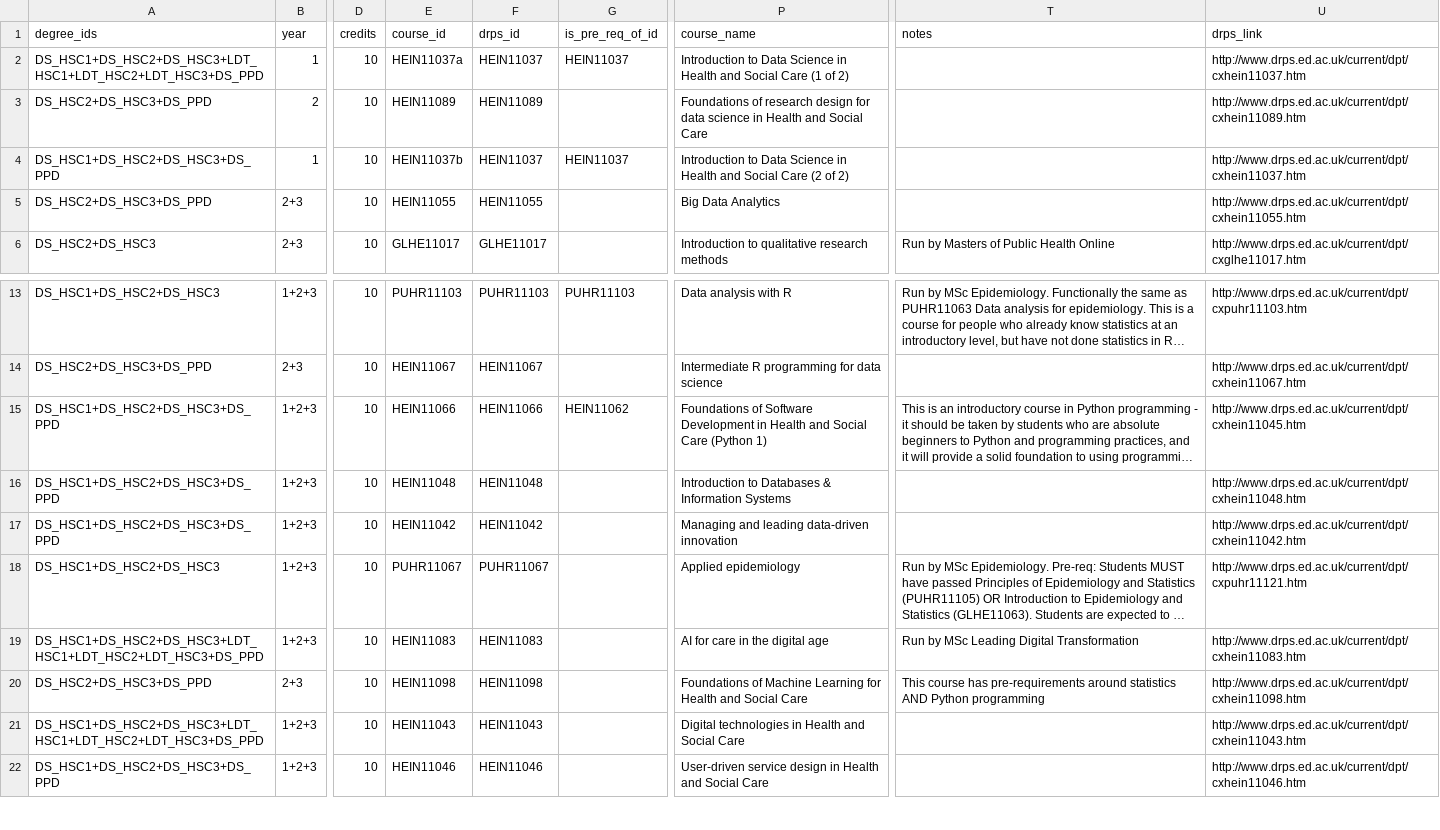
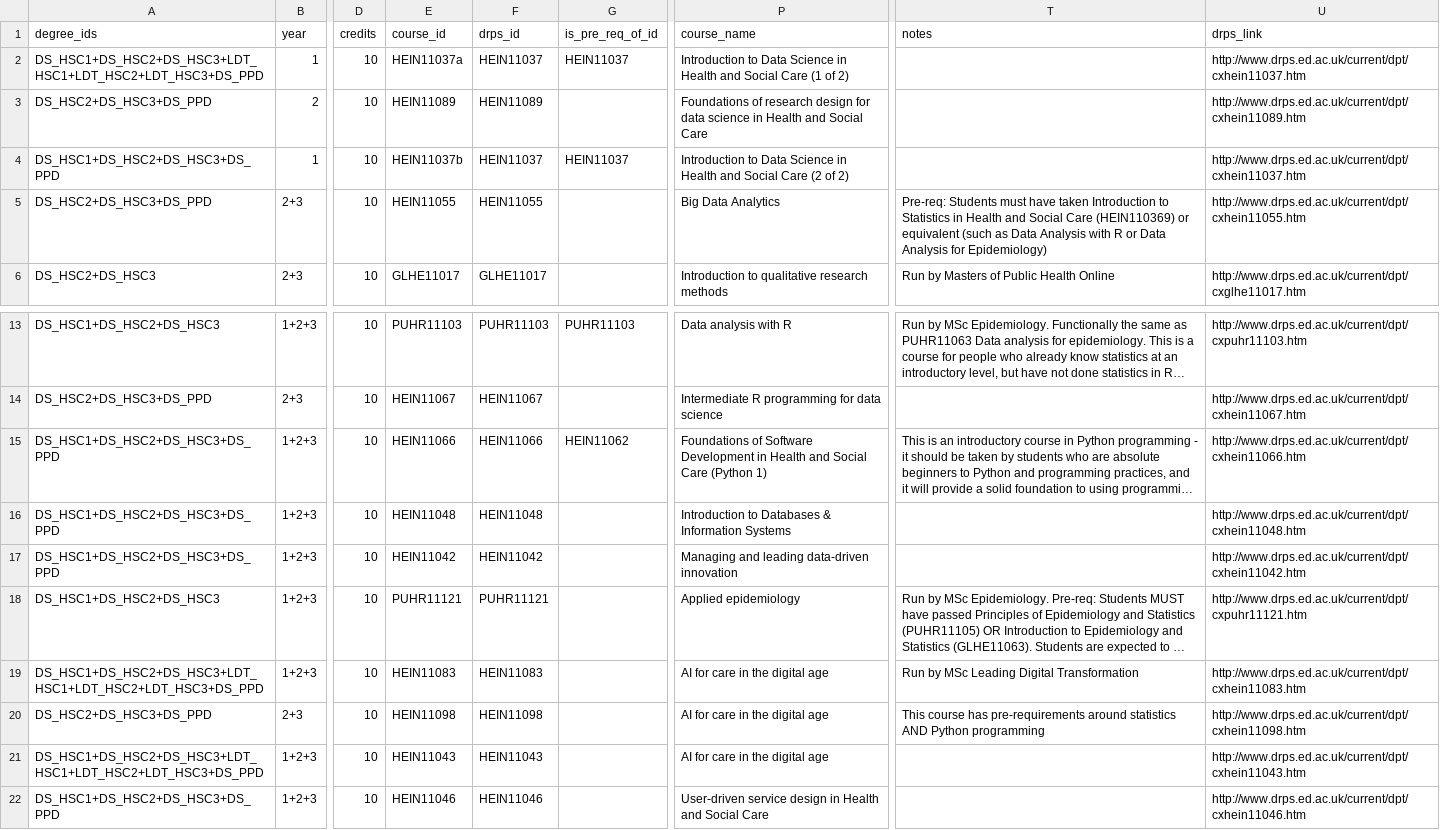
Before and after one commit to DDI-Talent/course-dashboard, a CSV file: data/courses.csv, drawn as a sheet; only a part is shown, gaps mark what is left out; long unchanged cells end in …; the diff names each change by its address in the sheet, - before the commit and + after, or states it on an @@ line.

Commit message:
Fix course codes
Fix internal course codes for Python 1, Applied Epi, and Big Data pre-reqs

```diff
--- a/data/courses.csv
+++ b/data/courses.csv
-T5 (notes): (empty)
+T5 (notes): Pre-req: Students must have taken Introduction to Statistics in Health and Social Care (HEIN110369) or equivalent (such as Data Analysis with R or Data Analysis for Epidemiology)
-U15 (drps_link): http://www.drps.ed.ac.uk/current/dpt/cxhein11045.htm
+U15 (drps_link): http://www.drps.ed.ac.uk/current/dpt/cxhein11066.htm
-E18 (course_id): PUHR11067
+E18 (course_id): PUHR11121
-F18 (drps_id): PUHR11067
+F18 (drps_id): PUHR11121
-P20 (course_name): Foundations of Machine Learning for Health and Social Care
+P20 (course_name): AI for care in the digital age
-P21 (course_name): Digital technologies in Health and Social Care
+P21 (course_name): AI for care in the digital age
```
Also changed, not shown: 1 other file.
